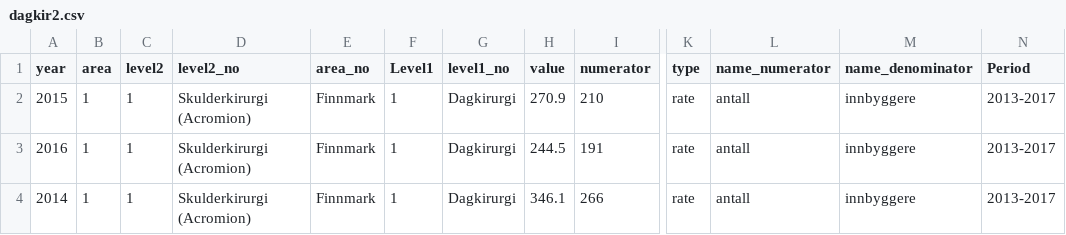
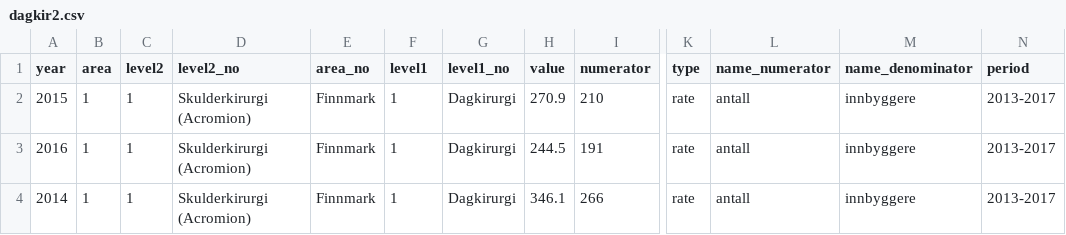
Before and after one commit to Helseatlas/data, a CSV file: csv/dagkir2.csv, drawn as a sheet; only a part is shown, gaps mark what is left out; the diff names each change by its address in the sheet, - before the commit and + after, or states it on an @@ line.

```diff
--- a/csv/dagkir2.csv
+++ b/csv/dagkir2.csv
-F1: Level1
+F1: level1
-N1: Period
+N1: period
```
Also changed, not shown: csv/barn.csv, csv/barn_en.csv, 29 other files.
